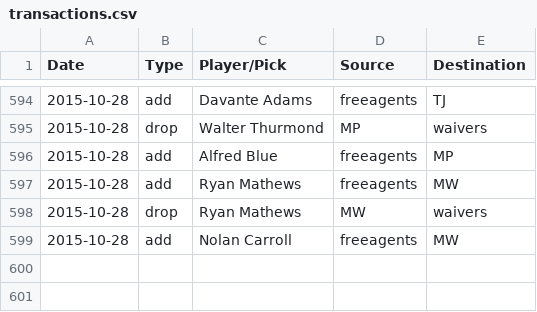
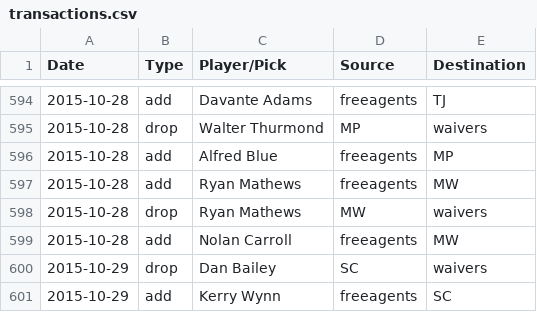
Before and after one commit to fflegacy/fflegacy, a CSV file: seasons/2015/transactions.csv, drawn as a sheet; only a part is shown, gaps mark what is left out; the diff names each change by its address in the sheet, - before the commit and + after, or states it on an @@ line.

Commit message:
add two transactions

```diff
--- a/seasons/2015/transactions.csv
+++ b/seasons/2015/transactions.csv
+row 600: 2015-10-29 | drop | Dan Bailey | SC | waivers
+row 601: 2015-10-29 | add | Kerry Wynn | freeagents | SC
```
Also changed, not shown: 1 other file.
